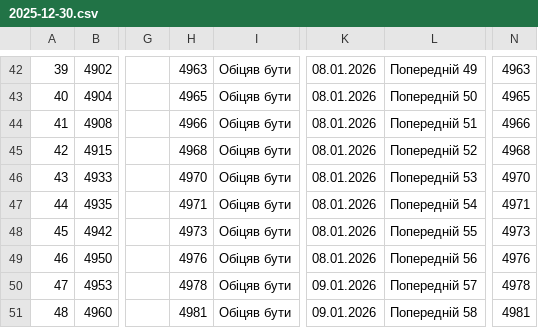
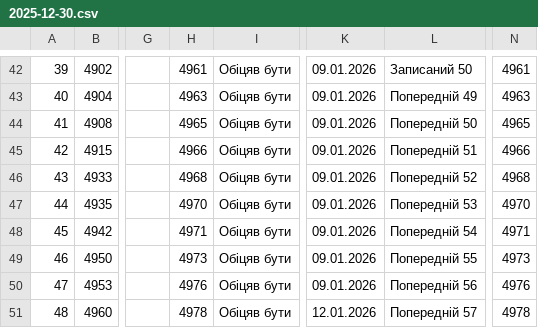
Before and after one commit to zbstof/vlk-zakrevskoho, a CSV file: daily_sheets_cache/2025-12-30.csv, drawn as a sheet; only a part is shown, gaps mark what is left out; the diff covers the shown part only; the diff names each change by its address in the sheet, - before the commit and + after, or states it on an @@ line.

```diff
--- a/daily_sheets_cache/2025-12-30.csv
+++ b/daily_sheets_cache/2025-12-30.csv
-H42: 4963
+H42: 4961
-K42:K49: 08.01.2026
+K42:K49: 09.01.2026
-L42: Попередній 49
+L42: Записаний 50
-N42: 4963
+N42: 4961
-H43: 4965
+H43: 4963
-L43: Попередній 50
+L43: Попередній 49
-N43: 4965
+N43: 4963
-H44: 4966
+H44: 4965
-L44: Попередній 51
+L44: Попередній 50
-N44: 4966
+N44: 4965
-H45: 4968
+H45: 4966
-L45: Попередній 52
+L45: Попередній 51
-N45: 4968
+N45: 4966
-H46: 4970
+H46: 4968
-L46: Попередній 53
+L46: Попередній 52
-N46: 4970
+N46: 4968
-H47: 4971
+H47: 4970
-L47: Попередній 54
+L47: Попередній 53
-N47: 4971
+N47: 4970
-H48: 4973
+H48: 4971
-L48: Попередній 55
+L48: Попередній 54
-N48: 4973
+N48: 4971
-H49: 4976
+H49: 4973
-L49: Попередній 56
+L49: Попередній 55
-N49: 4976
+N49: 4973
-H50: 4978
+H50: 4976
-L50: Попередній 57
+L50: Попередній 56
-N50: 4978
+N50: 4976
-H51: 4981
+H51: 4978
-K51: 09.01.2026
+K51: 12.01.2026
-L51: Попередній 58
+L51: Попередній 57
-N51: 4981
+N51: 4978
```
Also changed, not shown: 154 edited cells elsewhere in this file.
